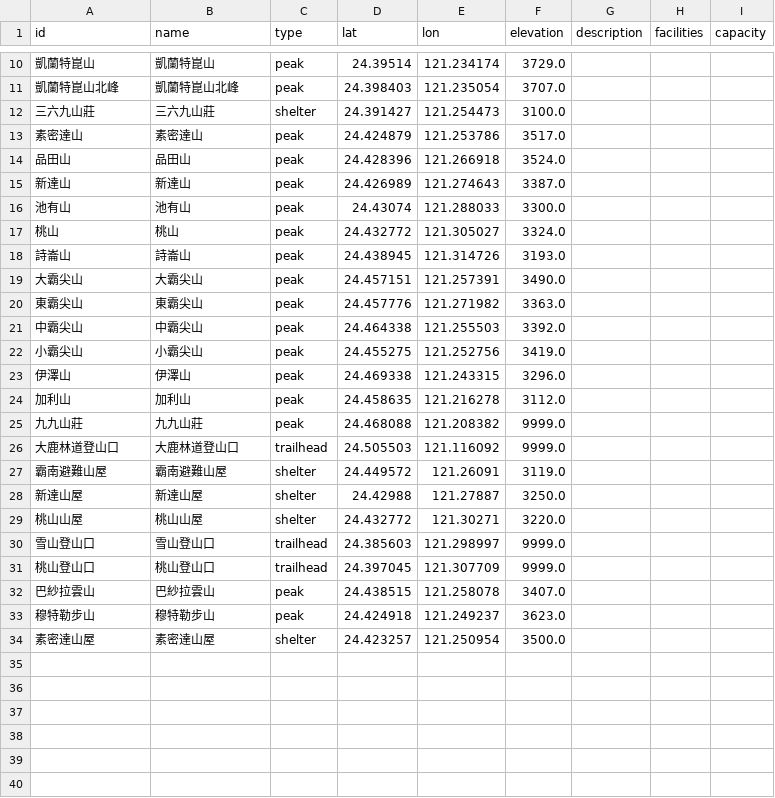
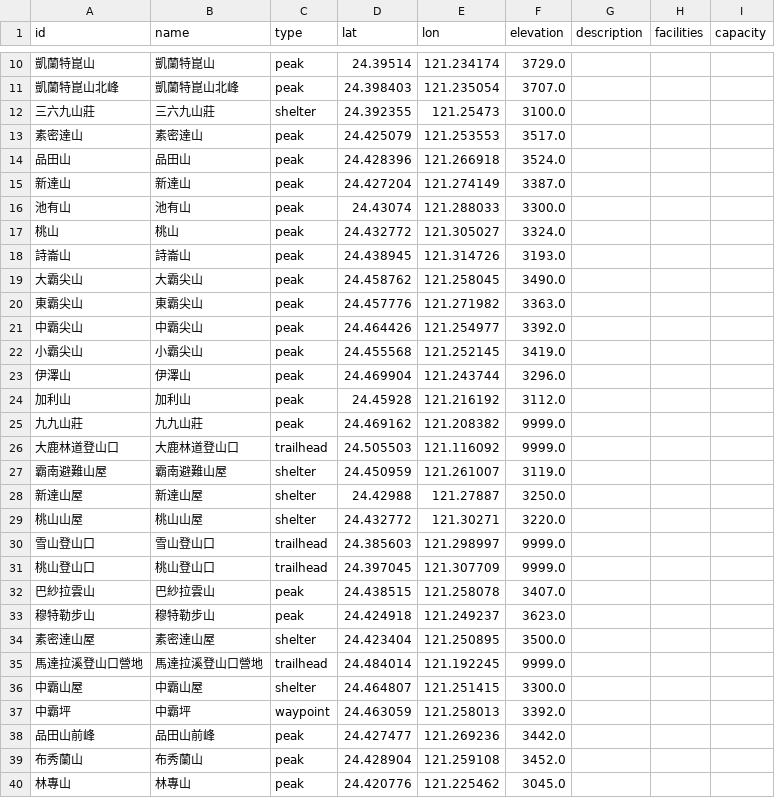
Before and after one commit to charlie-kuan/Hermes, a CSV file: data/areas/sacred_ridge/points.csv, drawn as a sheet; only a part is shown, gaps mark what is left out; the diff covers the shown part only.

Commit message:
add points to db

```diff
--- a/data/areas/sacred_ridge/points.csv
+++ b/data/areas/sacred_ridge/points.csv
@@ -11,6 +11,6 @@ id,name,type,lat,lon,elevation,description,facilities,capacity
 凱蘭特崑山北峰,凱蘭特崑山北峰,peak,24.398403,121.235054,3707.0,,,
-三六九山莊,三六九山莊,shelter,24.391427,121.254473,3100.0,,,
-素密達山,素密達山,peak,24.424879,121.253786,3517.0,,,
+三六九山莊,三六九山莊,shelter,24.392355,121.25473,3100.0,,,
+素密達山,素密達山,peak,24.425079,121.253553,3517.0,,,
 品田山,品田山,peak,24.428396,121.266918,3524.0,,,
-新達山,新達山,peak,24.426989,121.274643,3387.0,,,
+新達山,新達山,peak,24.427204,121.274149,3387.0,,,
 池有山,池有山,peak,24.43074,121.288033,3300.0,,,
@@ -18,11 +18,11 @@ id,name,type,lat,lon,elevation,description,facilities,capacity
 詩崙山,詩崙山,peak,24.438945,121.314726,3193.0,,,
-大霸尖山,大霸尖山,peak,24.457151,121.257391,3490.0,,,
+大霸尖山,大霸尖山,peak,24.458762,121.258045,3490.0,,,
 東霸尖山,東霸尖山,peak,24.457776,121.271982,3363.0,,,
-中霸尖山,中霸尖山,peak,24.464338,121.255503,3392.0,,,
-小霸尖山,小霸尖山,peak,24.455275,121.252756,3419.0,,,
-伊澤山,伊澤山,peak,24.469338,121.243315,3296.0,,,
-加利山,加利山,peak,24.458635,121.216278,3112.0,,,
-九九山莊,九九山莊,peak,24.468088,121.208382,9999.0,,,
+中霸尖山,中霸尖山,peak,24.464426,121.254977,3392.0,,,
+小霸尖山,小霸尖山,peak,24.455568,121.252145,3419.0,,,
+伊澤山,伊澤山,peak,24.469904,121.243744,3296.0,,,
+加利山,加利山,peak,24.45928,121.216192,3112.0,,,
+九九山莊,九九山莊,peak,24.469162,121.208382,9999.0,,,
 大鹿林道登山口,大鹿林道登山口,trailhead,24.505503,121.116092,9999.0,,,
-霸南避難山屋,霸南避難山屋,shelter,24.449572,121.26091,3119.0,,,
+霸南避難山屋,霸南避難山屋,shelter,24.450959,121.261007,3119.0,,,
 新達山屋,新達山屋,shelter,24.42988,121.27887,3250.0,,,
@@ -33,2 +33,8 @@ id,name,type,lat,lon,elevation,description,facilities,capacity
 穆特勒步山,穆特勒步山,peak,24.424918,121.249237,3623.0,,,
-素密達山屋,素密達山屋,shelter,24.423257,121.250954,3500.0,,,
+素密達山屋,素密達山屋,shelter,24.423404,121.250895,3500.0,,,
+馬達拉溪登山口營地,馬達拉溪登山口營地,trailhead,24.484014,121.192245,9999.0,,,
+中霸山屋,中霸山屋,shelter,24.464807,121.251415,3300.0,,,
+中霸坪,中霸坪,waypoint,24.463059,121.258013,3392.0,,,
+品田山前峰,品田山前峰,peak,24.427477,121.269236,3442.0,,,
+布秀蘭山,布秀蘭山,peak,24.428904,121.259108,3452.0,,,
+林專山,林專山,peak,24.420776,121.225462,3045.0,,,
```
Also changed, not shown: 4 edited cells elsewhere in this file, data/areas/nanhu/points.csv, data/areas/nenggao_andongjun/points.csv, 4 other files.
